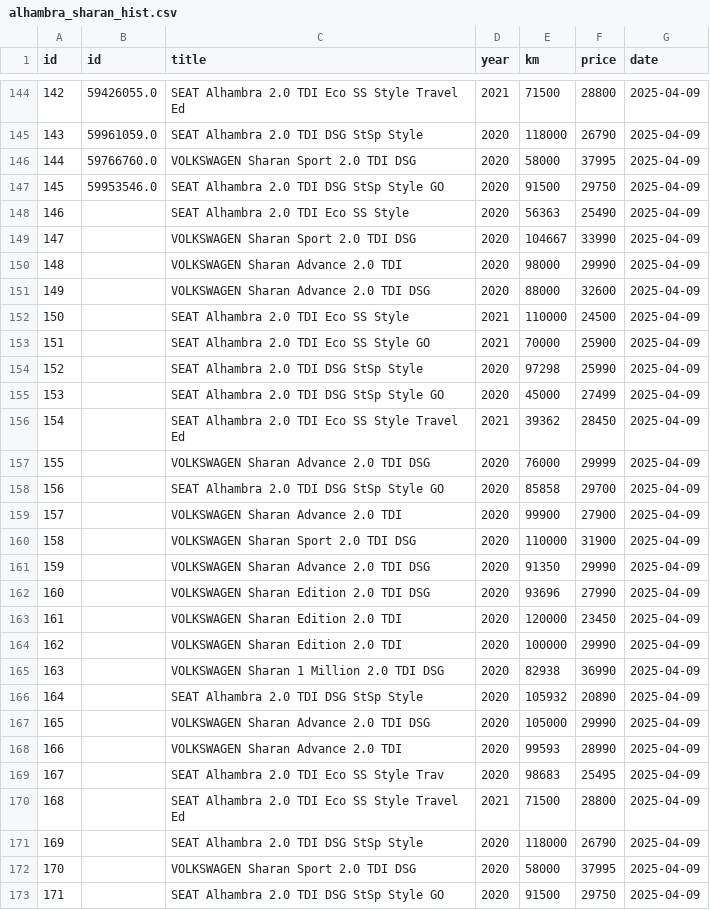
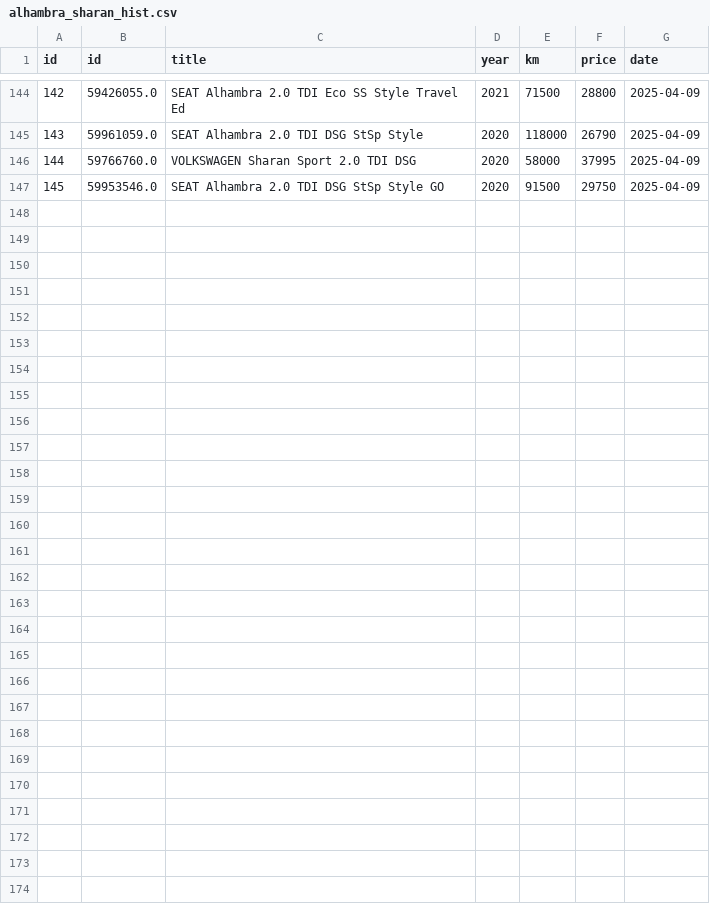
Before and after one commit to Quejicus/coches, a CSV file: data/alhambra_sharan_hist.csv, drawn as a sheet; only a part is shown, gaps mark what is left out; the diff names each change by its address in the sheet, - before the commit and + after, or states it on an @@ line.

```diff
--- a/data/alhambra_sharan_hist.csv
+++ b/data/alhambra_sharan_hist.csv
-row 148: 146 |  | SEAT Alhambra 2.0 TDI Eco SS Style | 2020 | 56363 | 25490 | 2025-04-09
-row 149: 147 |  | VOLKSWAGEN Sharan Sport 2.0 TDI DSG | 2020 | 104667 | 33990 | 2025-04-09
-row 150: 148 |  | VOLKSWAGEN Sharan Advance 2.0 TDI | 2020 | 98000 | 29990 | 2025-04-09
-row 151: 149 |  | VOLKSWAGEN Sharan Advance 2.0 TDI DSG | 2020 | 88000 | 32600 | 2025-04-09
-row 152: 150 |  | SEAT Alhambra 2.0 TDI Eco SS Style | 2021 | 110000 | 24500 | 2025-04-09
-row 153: 151 |  | SEAT Alhambra 2.0 TDI Eco SS Style GO | 2021 | 70000 | 25900 | 2025-04-09
-row 154: 152 |  | SEAT Alhambra 2.0 TDI DSG StSp Style | 2020 | 97298 | 25990 | 2025-04-09
-row 155: 153 |  | SEAT Alhambra 2.0 TDI DSG StSp Style GO | 2020 | 45000 | 27499 | 2025-04-09
-row 156: 154 |  | SEAT Alhambra 2.0 TDI Eco SS Style Travel Ed | 2021 | 39362 | 28450 | 2025-04-09
-row 157: 155 |  | VOLKSWAGEN Sharan Advance 2.0 TDI DSG | 2020 | 76000 | 29999 | 2025-04-09
-row 158: 156 |  | SEAT Alhambra 2.0 TDI DSG StSp Style GO | 2020 | 85858 | 29700 | 2025-04-09
-row 159: 157 |  | VOLKSWAGEN Sharan Advance 2.0 TDI | 2020 | 99900 | 27900 | 2025-04-09
-row 160: 158 |  | VOLKSWAGEN Sharan Sport 2.0 TDI DSG | 2020 | 110000 | 31900 | 2025-04-09
-row 161: 159 |  | VOLKSWAGEN Sharan Advance 2.0 TDI DSG | 2020 | 91350 | 29990 | 2025-04-09
-row 162: 160 |  | VOLKSWAGEN Sharan Edition 2.0 TDI DSG | 2020 | 93696 | 27990 | 2025-04-09
-row 163: 161 |  | VOLKSWAGEN Sharan Edition 2.0 TDI | 2020 | 120000 | 23450 | 2025-04-09
-row 164: 162 |  | VOLKSWAGEN Sharan Edition 2.0 TDI | 2020 | 100000 | 29990 | 2025-04-09
-row 165: 163 |  | VOLKSWAGEN Sharan 1 Million 2.0 TDI DSG | 2020 | 82938 | 36990 | 2025-04-09
-row 166: 164 |  | SEAT Alhambra 2.0 TDI DSG StSp Style | 2020 | 105932 | 20890 | 2025-04-09
-row 167: 165 |  | VOLKSWAGEN Sharan Advance 2.0 TDI DSG | 2020 | 105000 | 29990 | 2025-04-09
-row 168: 166 |  | VOLKSWAGEN Sharan Advance 2.0 TDI | 2020 | 99593 | 28990 | 2025-04-09
-row 169: 167 |  | SEAT Alhambra 2.0 TDI Eco SS Style Trav | 2020 | 98683 | 25495 | 2025-04-09
-row 170: 168 |  | SEAT Alhambra 2.0 TDI Eco SS Style Travel Ed | 2021 | 71500 | 28800 | 2025-04-09
-row 171: 169 |  | SEAT Alhambra 2.0 TDI DSG StSp Style | 2020 | 118000 | 26790 | 2025-04-09
-row 172: 170 |  | VOLKSWAGEN Sharan Sport 2.0 TDI DSG | 2020 | 58000 | 37995 | 2025-04-09
-row 173: 171 |  | SEAT Alhambra 2.0 TDI DSG StSp Style GO | 2020 | 91500 | 29750 | 2025-04-09
```
Also changed, not shown: 1 other file.
